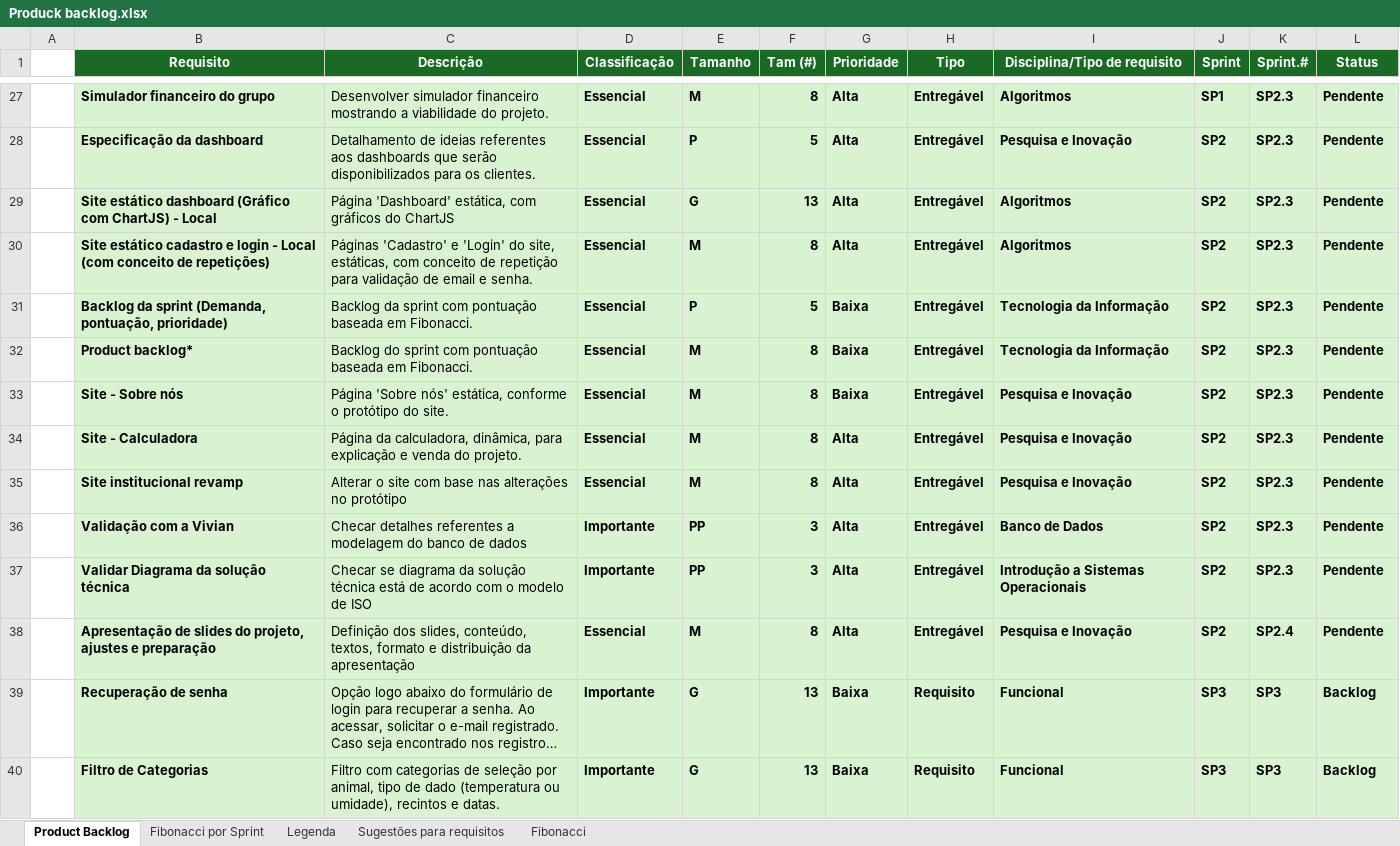
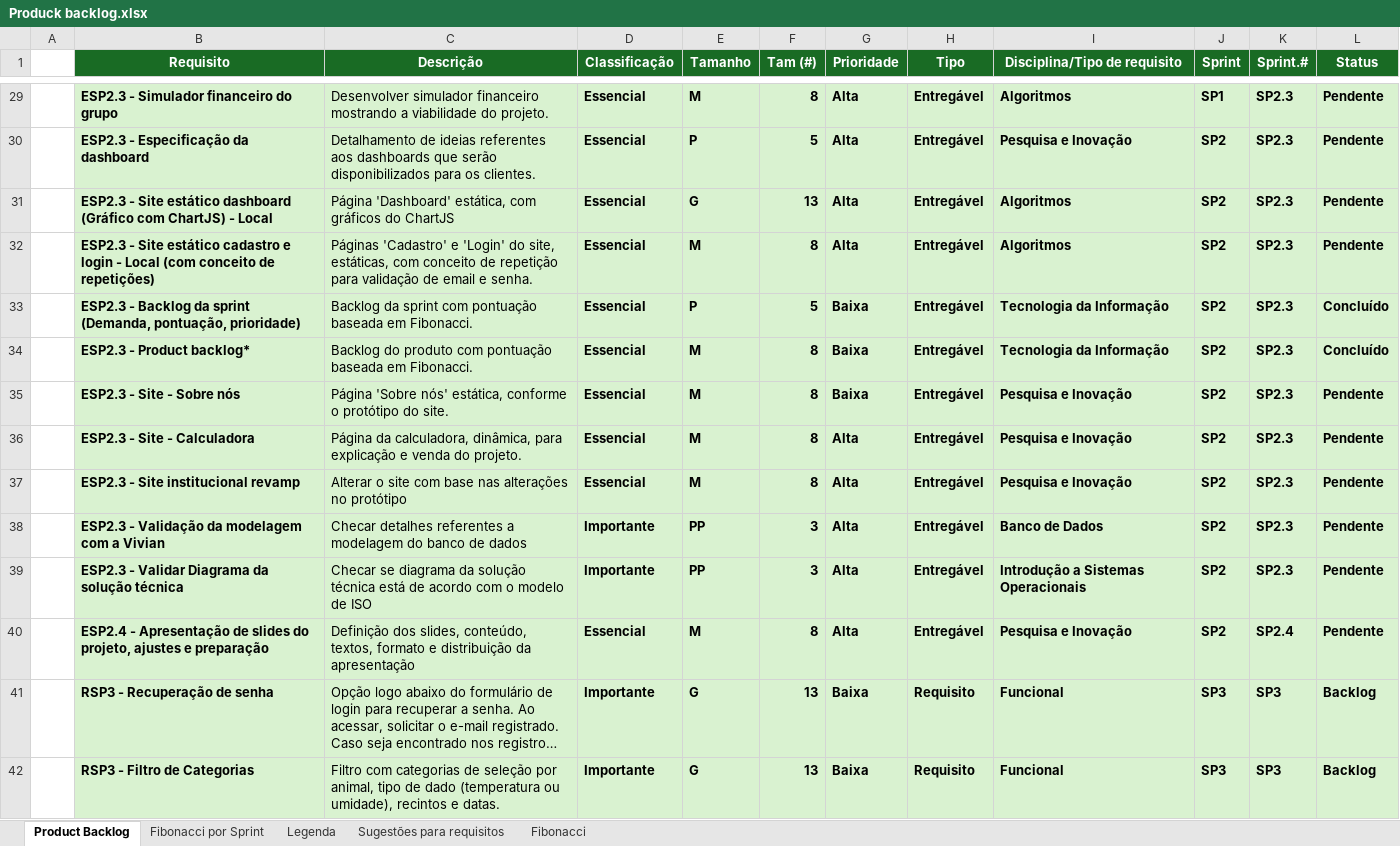
Before and after one commit to Daniel-Costa-Avelino/HerpSafe-Sprint-2, an Excel workbook: Backlog HerpSafe/Produck backlog.xlsx, sheet Product Backlog, drawn as a sheet; only a part is shown, gaps mark what is left out; long unchanged cells end in …; values as stored, in another font and other column widths than the file's, no borders; conditional formats not drawn; addresses are those after the commit; the diff covers the shown part only; the diff names each change by its address in the sheet, - before the commit and + after, or states it on an @@ line.

Commit message:
Atualização final do backlog de requisitos

```diff
--- a/Backlog HerpSafe/Produck backlog.xlsx (sheet Product Backlog)
+++ b/Backlog HerpSafe/Produck backlog.xlsx (sheet Product Backlog)
-B29 (Requisito): Simulador financeiro do grupo
+B29 (Requisito): ESP2.3 - Simulador financeiro do grupo
-B30 (Requisito): Especificação da dashboard
+B30 (Requisito): ESP2.3 - Especificação da dashboard
-B31 (Requisito): Site estático…
+B31 (Requisito): ESP2.3 - Site estático…
-B32 (Requisito): Site estático…
+B32 (Requisito): ESP2.3 - Site estático…
-B33 (Requisito): Backlog da…
+B33 (Requisito): ESP2.3 - Backlog da…
-L33:L34 (Status): Pendente
+L33:L34 (Status): Concluído
-B34 (Requisito): Product backlog*
+B34 (Requisito): ESP2.3 - Product backlog*
-C34 (Descrição): Backlog do sprint com pontuação…
+C34 (Descrição): Backlog do produto com pontuação…
-B35 (Requisito): Site - Sobre nós
+B35 (Requisito): ESP2.3 - Site - Sobre nós
-B36 (Requisito): Site - Calculadora
+B36 (Requisito): ESP2.3 - Site - Calculadora
-B37 (Requisito): Site institucional revamp
+B37 (Requisito): ESP2.3 - Site institucional revamp
-B38 (Requisito): Validação com a Vivian
+B38 (Requisito): ESP2.3 - Validação da modelagem com a Vivian
-B39 (Requisito): Validar Diagrama da solução técnica
+B39 (Requisito): ESP2.3 - Validar Diagrama da solução técnica
-B40 (Requisito): Apresentação de…
+B40 (Requisito): ESP2.4 - Apresentação de…
-B41 (Requisito): Recuperação de senha
+B41 (Requisito): RSP3 - Recuperação de senha
-B42 (Requisito): Filtro de Categorias
+B42 (Requisito): RSP3 - Filtro de Categorias
```
Also changed, not shown: 2 added rows and 47 edited cells elsewhere in this sheet, sheet Fibonacci por Sprint, formulas that keep their value.
